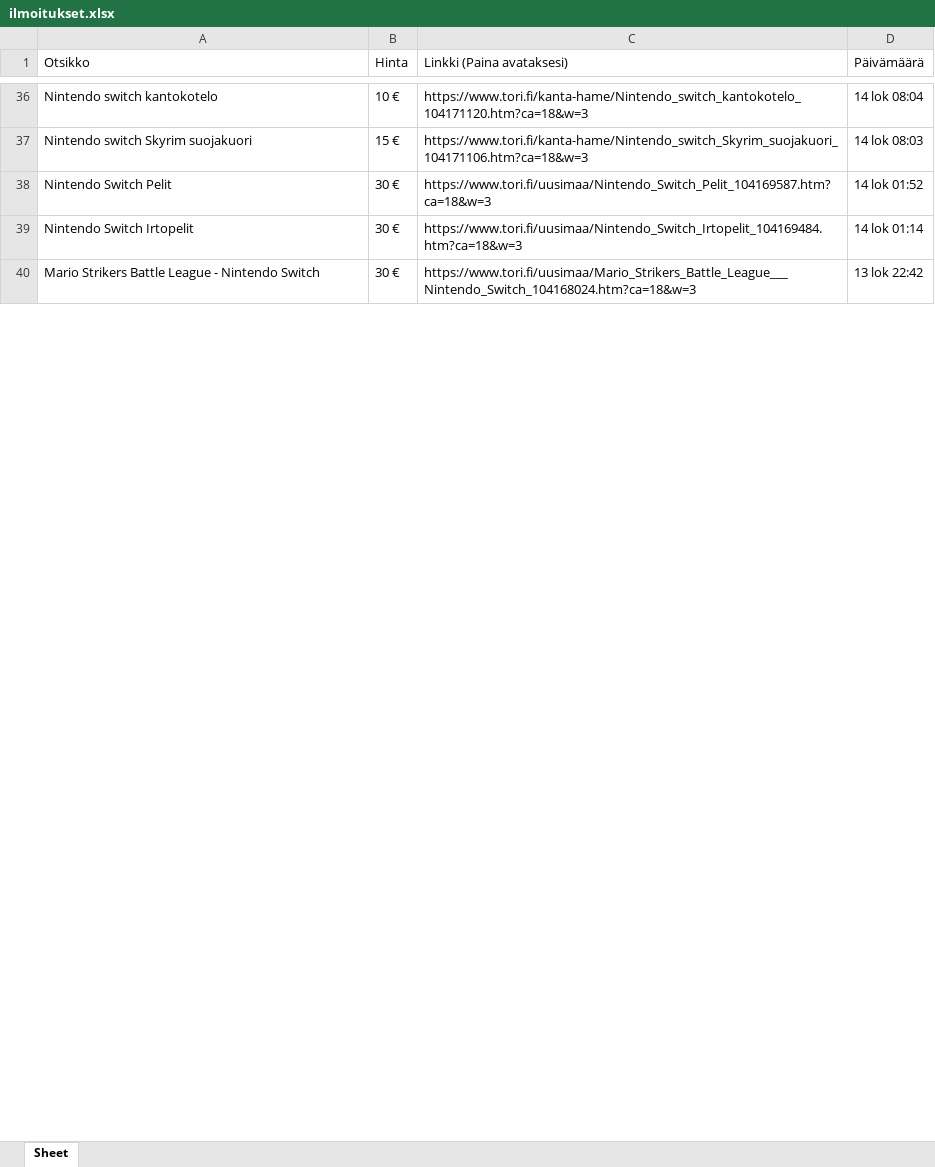
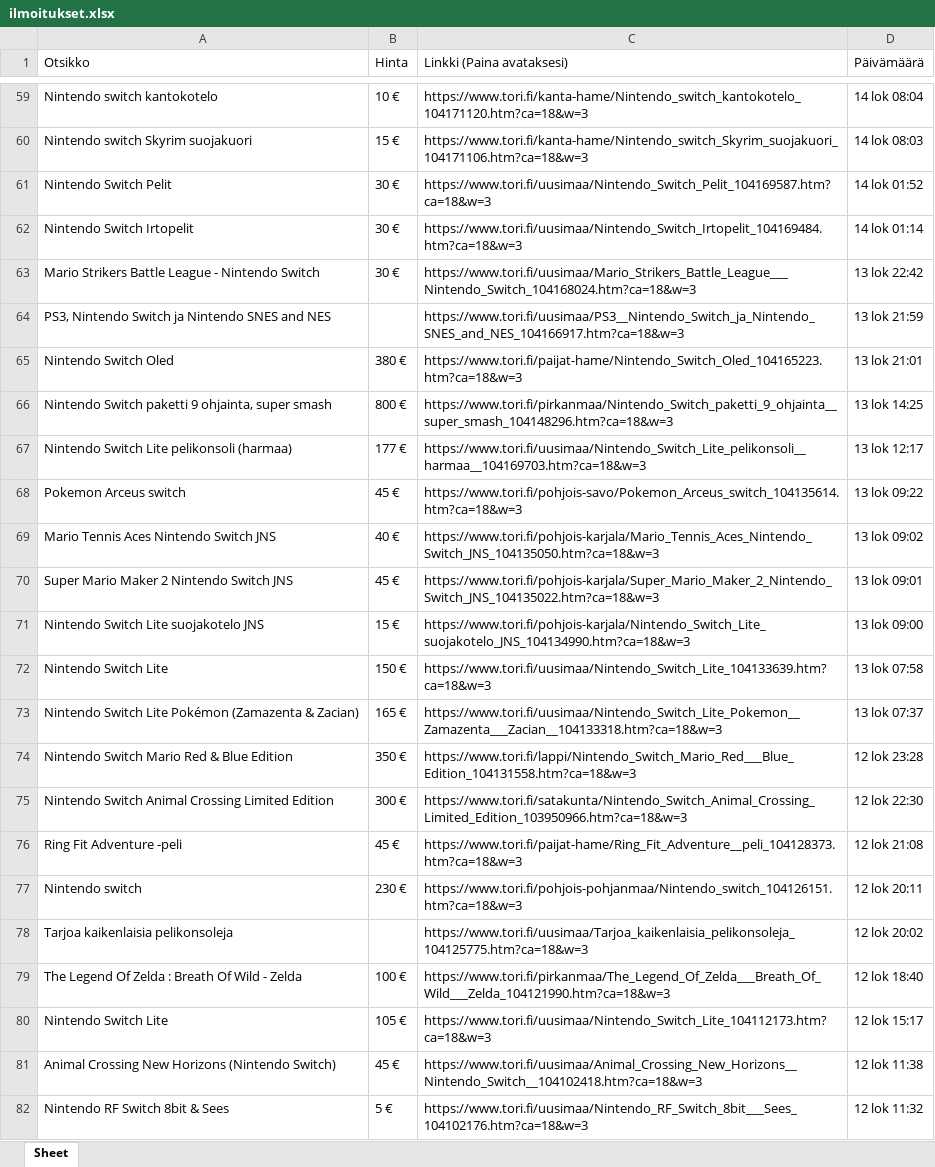
Before and after one commit to nmnn33/ToriHuutoRobottiProjekti, an Excel workbook: ilmoitukset.xlsx, sheet Sheet, drawn as a sheet; only a part is shown, gaps mark what is left out; values as stored, in another font and other column widths than the file's, no borders; the diff covers the shown part only; the diff names each change by its address in the sheet, - before the commit and + after, or states it on an @@ line.

Commit message:
Almost complete edition

```diff
--- a/ilmoitukset.xlsx (sheet Sheet)
+++ b/ilmoitukset.xlsx (sheet Sheet)
+row 64: PS3, Nintendo Switch ja Nintendo SNES and NES |  | https://www.tori.fi/uusimaa/PS3__Nintendo_Switch_ja_Nintendo_SNES_and_NES_104166917.htm?ca=18&w=3 | 13 lok 21:59
+row 65: Nintendo Switch Oled | 380 € | https://www.tori.fi/paijat-hame/Nintendo_Switch_Oled_104165223.htm?ca=18&w=3 | 13 lok 21:01
+row 66: Nintendo Switch paketti 9 ohjainta, super smash | 800 € | https://www.tori.fi/pirkanmaa/Nintendo_Switch_paketti_9_ohjainta__super_smash_104148296.htm?ca=18&w=3 | 13 lok 14:25
+row 67: Nintendo Switch Lite pelikonsoli (harmaa) | 177 € | https://www.tori.fi/uusimaa/Nintendo_Switch_Lite_pelikonsoli__harmaa__104169703.htm?ca=18&w=3 | 13 lok 12:17
+row 68: Pokemon Arceus switch | 45 € | https://www.tori.fi/pohjois-savo/Pokemon_Arceus_switch_104135614.htm?ca=18&w=3 | 13 lok 09:22
+row 69: Mario Tennis Aces Nintendo Switch JNS | 40 € | https://www.tori.fi/pohjois-karjala/Mario_Tennis_Aces_Nintendo_Switch_JNS_104135050.htm?ca=18&w=3 | 13 lok 09:02
+row 70: Super Mario Maker 2 Nintendo Switch JNS | 45 € | https://www.tori.fi/pohjois-karjala/Super_Mario_Maker_2_Nintendo_Switch_JNS_104135022.htm?ca=18&w=3 | 13 lok 09:01
+row 71: Nintendo Switch Lite suojakotelo JNS | 15 € | https://www.tori.fi/pohjois-karjala/Nintendo_Switch_Lite_suojakotelo_JNS_104134990.htm?ca=18&w=3 | 13 lok 09:00
+row 72: Nintendo Switch Lite | 150 € | https://www.tori.fi/uusimaa/Nintendo_Switch_Lite_104133639.htm?ca=18&w=3 | 13 lok 07:58
+row 73: Nintendo Switch Lite Pokémon (Zamazenta & Zacian) | 165 € | https://www.tori.fi/uusimaa/Nintendo_Switch_Lite_Pokemon__Zamazenta___Zacian__104133318.htm?ca=18&w=3 | 13 lok 07:37
+row 74: Nintendo Switch Mario Red & Blue Edition | 350 € | https://www.tori.fi/lappi/Nintendo_Switch_Mario_Red___Blue_Edition_104131558.htm?ca=18&w=3 | 12 lok 23:28
+row 75: Nintendo Switch Animal Crossing Limited Edition | 300 € | https://www.tori.fi/satakunta/Nintendo_Switch_Animal_Crossing_Limited_Edition_103950966.htm?ca=18&w=3 | 12 lok 22:30
+row 76: Ring Fit Adventure -peli | 45 € | https://www.tori.fi/paijat-hame/Ring_Fit_Adventure__peli_104128373.htm?ca=18&w=3 | 12 lok 21:08
+row 77: Nintendo switch | 230 € | https://www.tori.fi/pohjois-pohjanmaa/Nintendo_switch_104126151.htm?ca=18&w=3 | 12 lok 20:11
+row 78: Tarjoa kaikenlaisia pelikonsoleja |  | https://www.tori.fi/uusimaa/Tarjoa_kaikenlaisia_pelikonsoleja_104125775.htm?ca=18&w=3 | 12 lok 20:02
+row 79: The Legend Of Zelda : Breath Of Wild - Zelda | 100 € | https://www.tori.fi/pirkanmaa/The_Legend_Of_Zelda___Breath_Of_Wild___Zelda_104121990.htm?ca=18&w=3 | 12 lok 18:40
+row 80: Nintendo Switch Lite | 105 € | https://www.tori.fi/uusimaa/Nintendo_Switch_Lite_104112173.htm?ca=18&w=3 | 12 lok 15:17
+row 81: Animal Crossing New Horizons (Nintendo Switch) | 45 € | https://www.tori.fi/uusimaa/Animal_Crossing_New_Horizons__Nintendo_Switch__104102418.htm?ca=18&w=3 | 12 lok 11:38
+row 82: Nintendo RF Switch 8bit & Sees | 5 € | https://www.tori.fi/uusimaa/Nintendo_RF_Switch_8bit___Sees_104102176.htm?ca=18&w=3 | 12 lok 11:32
```
Also changed, not shown: 339 added rows, 10 removed rows and 27 edited cells elsewhere in this sheet, 1 other file.
